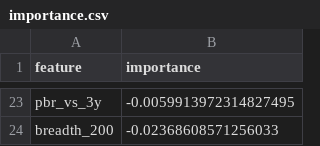
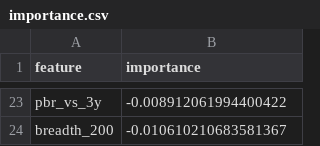
Before and after one commit to minghan5487/ML, a CSV file: reports/importance.csv, drawn as a sheet; only a part is shown, gaps mark what is left out; the diff covers the shown part only; the diff names each change by its address in the sheet, - before the commit and + after, or states it on an @@ line.

```diff
--- a/reports/importance.csv
+++ b/reports/importance.csv
-B23 (importance): -0.0059913972314827495
+B23 (importance): -0.008912061994400422
-B24 (importance): -0.02368608571256033
+B24 (importance): -0.010610210683581367
```
Also changed, not shown: 11 added rows, 11 removed rows and 10 edited cells elsewhere in this file, reports/folds.csv, reports/history.csv, 3 other files.
